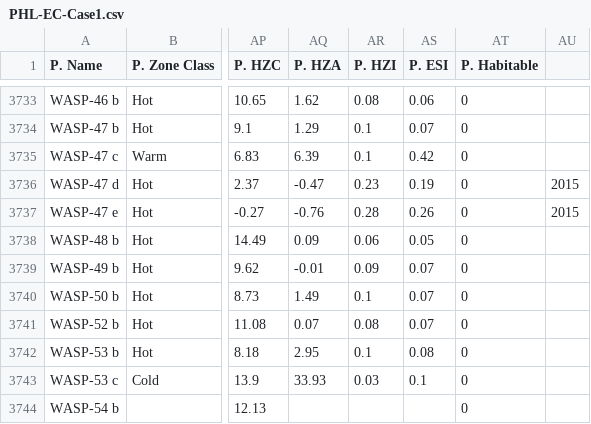
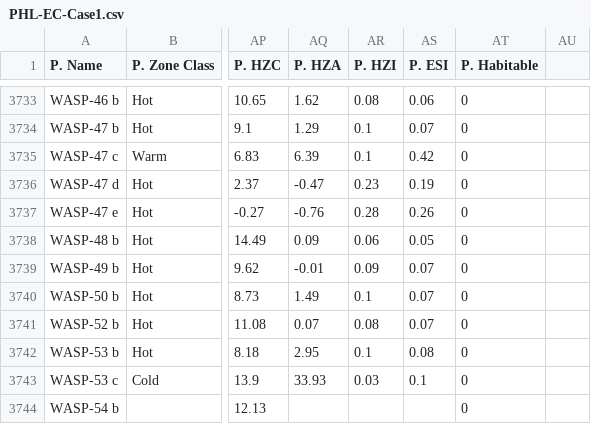
Before and after one commit to kohlgjh/PHYS449-Project-Group6, a CSV file: data/unprocessed/PHL-EC-Case1.csv, drawn as a sheet; only a part is shown, gaps mark what is left out; the diff names each change by its address in the sheet, - before the commit and + after, or states it on an @@ line.

Commit message:
processed data using new csv from author

```diff
--- a/data/unprocessed/PHL-EC-Case1.csv
+++ b/data/unprocessed/PHL-EC-Case1.csv
-AU3736:AU3737: 2015
+AU3736:AU3737: (empty)
```
Also changed, not shown: data/unprocessed/PHL-EC-Case2.csv, data/unprocessed/PHL-EC-Case3.csv, 14 other files.
